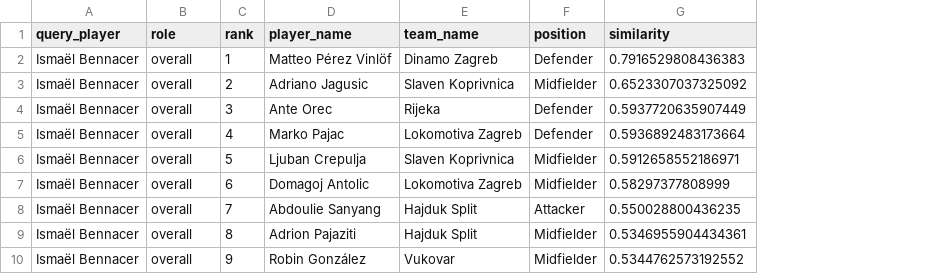
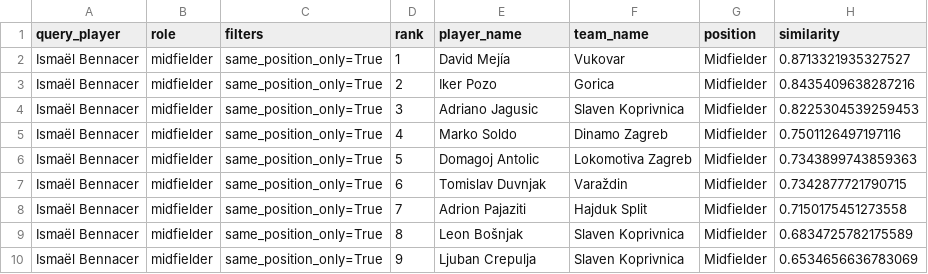
Before and after one commit to lcoric3/Football-Analytics-2026, a CSV file: data/output/player_similarity_results.csv, drawn as a sheet; only a part is shown; removed rows and columns are numbered as before the commit, all else as after; the diff covers the shown part only; the diff names each change by its address in the sheet, - before the commit and + after, or states it on an @@ line.

```diff
--- a/data/output/player_similarity_results.csv
+++ b/data/output/player_similarity_results.csv
+column C (filters), row 2: same_position_only=True; rows 4-10: all same_position_only=True
-B2 (role): overall
+B2 (role): midfielder
-E2 (player_name): Matteo Pérez Vinlöf
+E2 (player_name): David Mejía
-F2 (team_name): Dinamo Zagreb
+F2 (team_name): Vukovar
-G2 (position): Defender
+G2 (position): Midfielder
-H2 (similarity): 0.7916529808436383
+H2 (similarity): 0.8713321935327527
+row 3: Ismaël Bennacer | midfielder | same_position_only=True | 2 | Iker Pozo | Gorica | Midfielder | 0.8435409638287216
-B4 (role): overall
+B4 (role): midfielder
-D4 (rank): 2
+D4 (rank): 3
-H4 (similarity): 0.6523307037325092
+H4 (similarity): 0.8225304539259453
-row 4: Ismaël Bennacer | overall | 3 | Ante Orec | Rijeka | Defender | 0.5937720635907449
-B5:B10 (role): overall
+B5:B10 (role): midfielder
-E5 (player_name): Marko Pajac
+E5 (player_name): Marko Soldo
-F5 (team_name): Lokomotiva Zagreb
+F5 (team_name): Dinamo Zagreb
-G5 (position): Defender
+G5 (position): Midfielder
-H5 (similarity): 0.5936892483173664
+H5 (similarity): 0.7501126497197116
-E6 (player_name): Ljuban Crepulja
+E6 (player_name): Domagoj Antolic
-F6 (team_name): Slaven Koprivnica
+F6 (team_name): Lokomotiva Zagreb
-H6 (similarity): 0.5912658552186971
+H6 (similarity): 0.7343899743859363
-E7 (player_name): Domagoj Antolic
+E7 (player_name): Tomislav Duvnjak
-F7 (team_name): Lokomotiva Zagreb
+F7 (team_name): Varaždin
-H7 (similarity): 0.58297377808999
+H7 (similarity): 0.7342877721790715
-E8 (player_name): Abdoulie Sanyang
+E8 (player_name): Adrion Pajaziti
-G8 (position): Attacker
+G8 (position): Midfielder
-H8 (similarity): 0.550028800436235
+H8 (similarity): 0.7150175451273558
-E9 (player_name): Adrion Pajaziti
+E9 (player_name): Leon Bošnjak
-F9 (team_name): Hajduk Split
+F9 (team_name): Slaven Koprivnica
-H9 (similarity): 0.5346955904434361
+H9 (similarity): 0.6834725782175589
-E10 (player_name): Robin González
+E10 (player_name): Ljuban Crepulja
-F10 (team_name): Vukovar
+F10 (team_name): Slaven Koprivnica
-H10 (similarity): 0.5344762573192552
+H10 (similarity): 0.6534656636783069
```
Also changed, not shown: 10 added rows, 10 moved rows and 4 edited cells elsewhere in this file, 44 other files.
